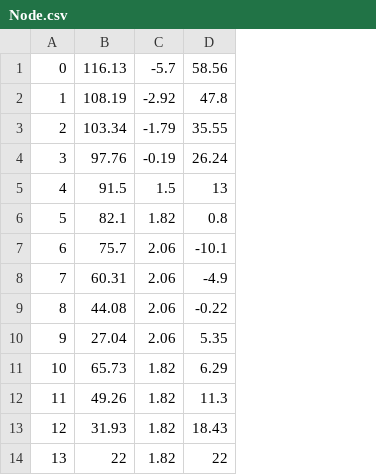
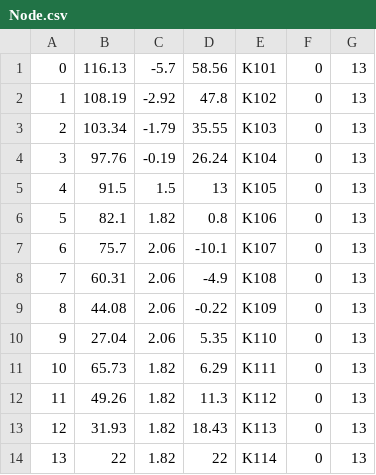
Before and after one commit to Walla-B/HongikMaps, a CSV file: Assets/Resources/Node.csv, drawn as a sheet; only a part is shown; the diff names each change by its address in the sheet, - before the commit and + after, or states it on an @@ line.

Commit message:
Added psudocode for calculating weight
psudocode for calculating weights by node attributes (stairs, slopes, elevators) added

```diff
--- a/Assets/Resources/Node.csv
+++ b/Assets/Resources/Node.csv
+column E, rows 1-14: K101 | K102 | K103 | K104 | K105 | K106 | K107 | K108 | K109 | K110 | K111 | K112 | K113 | K114
+column F, rows 1-14: all 0
+column G, rows 1-14: all 13
```
Also changed, not shown: 5 other files.
